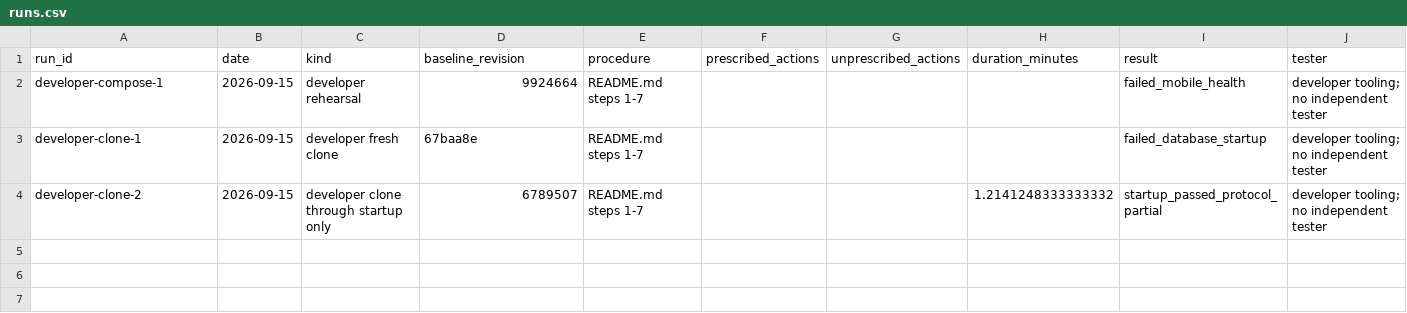
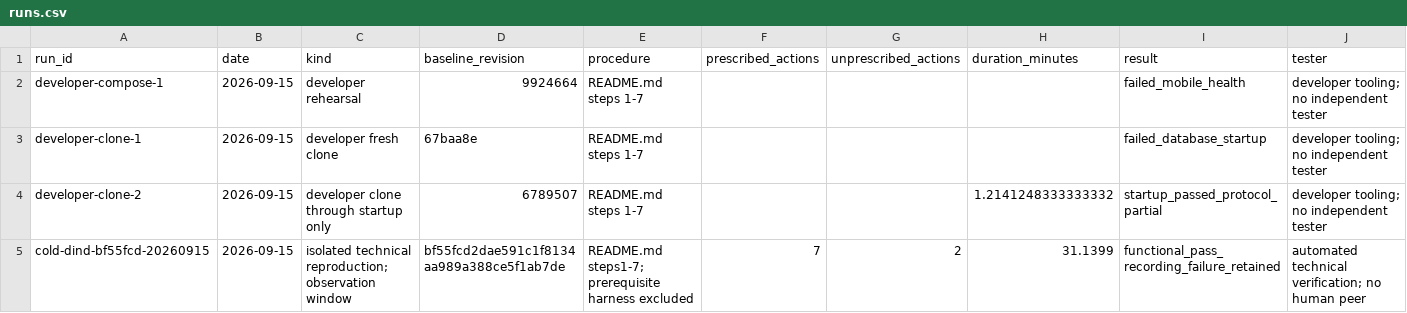
Before and after one commit to ybaechle/esp-infirmo, a CSV file: reporting/runs.csv, drawn as a sheet; only a part is shown; rows hold the shown columns only; the diff names each change by its address in the sheet, - before the commit and + after, or states it on an @@ line.

```diff
--- a/reporting/runs.csv
+++ b/reporting/runs.csv
+row 5: cold-dind-bf55fcd-20260915 | 2026-09-15 | isolated technical reproduction; observation window | bf55fcd2dae591c1f8134aa989a388ce5f1ab7de | README.md steps1-7; prerequisite harness excluded | 7 | 2 | 31.1399 | functional_pass_recording_failure_retained | automated technical verification; no human peer
```
Also changed, not shown: reporting/delta-log.csv, 17 other files.
